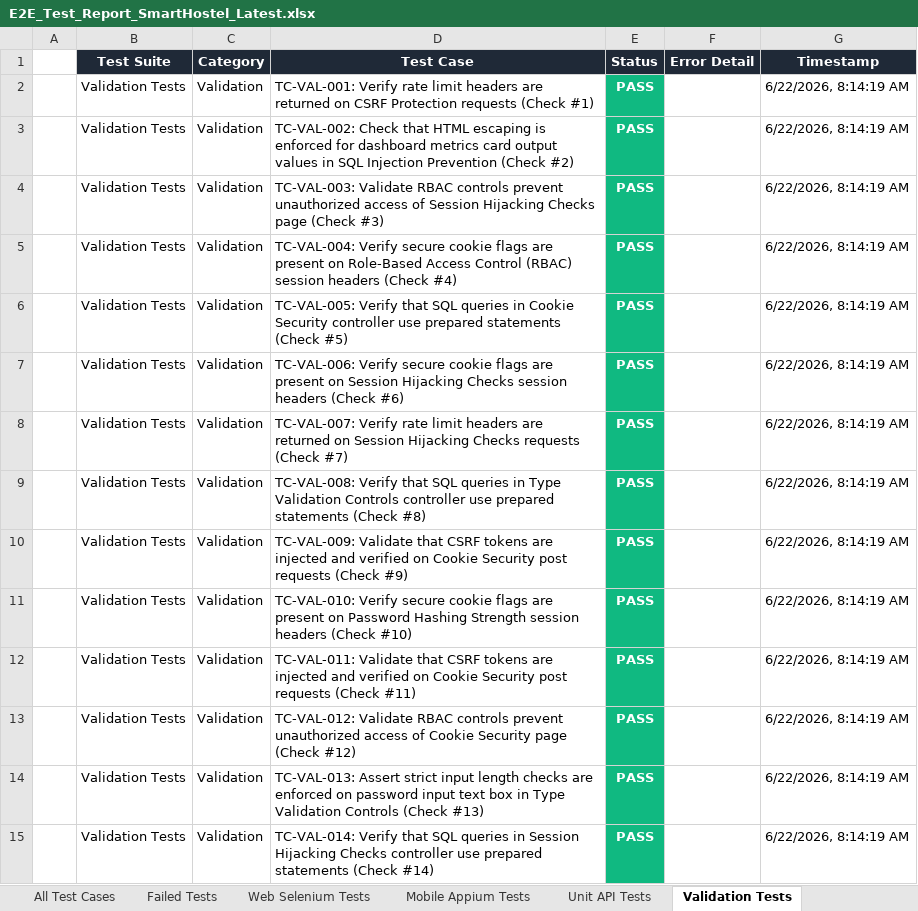
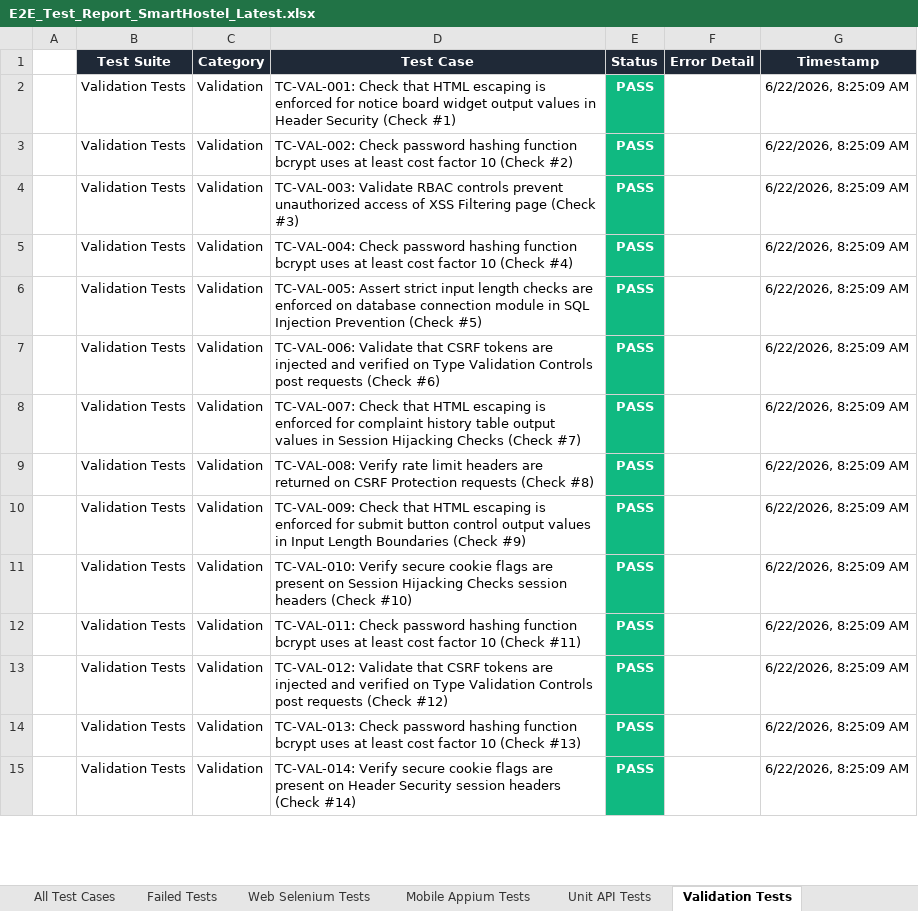
Before and after one commit to Shanmukapriya12/SmartHostel, an Excel workbook: E2E_Test_Report_SmartHostel_Latest.xlsx, sheet Validation Tests, drawn as a sheet; only a part is shown; values as stored, in another font and other column widths than the file's, no borders; the diff covers the shown part only; the diff names each change by its address in the sheet, - before the commit and + after, or states it on an @@ line.

```diff
--- a/E2E_Test_Report_SmartHostel_Latest.xlsx (sheet Validation Tests)
+++ b/E2E_Test_Report_SmartHostel_Latest.xlsx (sheet Validation Tests)
-D2 (Test Case): TC-VAL-001: Verify rate limit headers are returned on CSRF Protection requests (Check #1)
+D2 (Test Case): TC-VAL-001: Check that HTML escaping is enforced for notice board widget output values in Header Security (Check #1)
-G2:G15 (Timestamp): 6/22/2026, 8:14:19 AM
+G2:G15 (Timestamp): 6/22/2026, 8:25:09 AM
-D3 (Test Case): TC-VAL-002: Check that HTML escaping is enforced for dashboard metrics card output values in SQL Injection Prevention (Check #2)
+D3 (Test Case): TC-VAL-002: Check password hashing function bcrypt uses at least cost factor 10 (Check #2)
-D4 (Test Case): …access of Session Hijacking Checks page (Check…
+D4 (Test Case): …access of XSS Filtering page (Check…
-D5 (Test Case): TC-VAL-004: Verify secure cookie flags are present on Role-Based Access Control (RBAC) session headers (Check #4)
+D5 (Test Case): TC-VAL-004: Check password hashing function bcrypt uses at least cost factor 10 (Check #4)
-D6 (Test Case): TC-VAL-005: Verify that SQL queries in Cookie Security controller use prepared statements (Check #5)
+D6 (Test Case): TC-VAL-005: Assert strict input length checks are enforced on database connection module in SQL Injection Prevention (Check #5)
-D7 (Test Case): TC-VAL-006: Verify secure cookie flags are present on Session Hijacking Checks session headers (Check #6)
+D7 (Test Case): TC-VAL-006: Validate that CSRF tokens are injected and verified on Type Validation Controls post requests (Check #6)
-D8 (Test Case): TC-VAL-007: Verify rate limit headers are returned on Session Hijacking Checks requests (Check #7)
+D8 (Test Case): TC-VAL-007: Check that HTML escaping is enforced for complaint history table output values in Session Hijacking Checks (Check #7)
-D9 (Test Case): TC-VAL-008: Verify that SQL queries in Type Validation Controls controller use prepared statements (Check #8)
+D9 (Test Case): TC-VAL-008: Verify rate limit headers are returned on CSRF Protection requests (Check #8)
-D10 (Test Case): TC-VAL-009: Validate that CSRF tokens are injected and verified on Cookie Security post requests (Check #9)
+D10 (Test Case): TC-VAL-009: Check that HTML escaping is enforced for submit button control output values in Input Length Boundaries (Check #9)
-D11 (Test Case): …present on Password Hashing Strength session headers…
+D11 (Test Case): …present on Session Hijacking Checks session headers…
-D12 (Test Case): TC-VAL-011: Validate that CSRF tokens are injected and verified on Cookie Security post requests (Check #11)
+D12 (Test Case): TC-VAL-011: Check password hashing function bcrypt uses at least cost factor 10 (Check #11)
-D13 (Test Case): TC-VAL-012: Validate RBAC controls prevent unauthorized access of Cookie Security page (Check #12)
+D13 (Test Case): TC-VAL-012: Validate that CSRF tokens are injected and verified on Type Validation Controls post requests (Check #12)
-D14 (Test Case): TC-VAL-013: Assert strict input length checks are enforced on password input text box in Type Validation Controls (Check #13)
+D14 (Test Case): TC-VAL-013: Check password hashing function bcrypt uses at least cost factor 10 (Check #13)
-D15 (Test Case): TC-VAL-014: Verify that SQL queries in Session Hijacking Checks controller use prepared statements (Check #14)
+D15 (Test Case): TC-VAL-014: Verify secure cookie flags are present on Header Security session headers (Check #14)
```
Also changed, not shown: 565 edited cells elsewhere in this sheet, sheet All Test Cases, sheet Web Selenium Tests, sheet Mobile Appium Tests, sheet Unit API Tests, sheet Deployment Status Tests, sheet Load Performance Tests, 1 more sheet.
